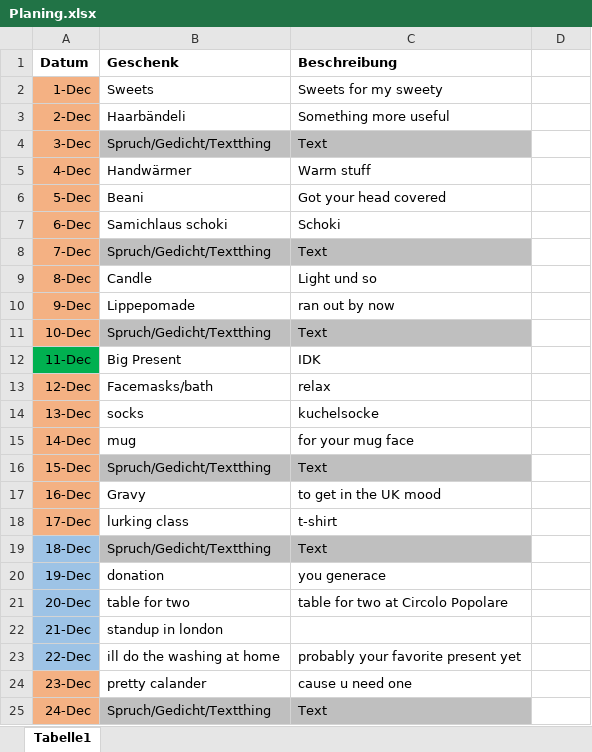
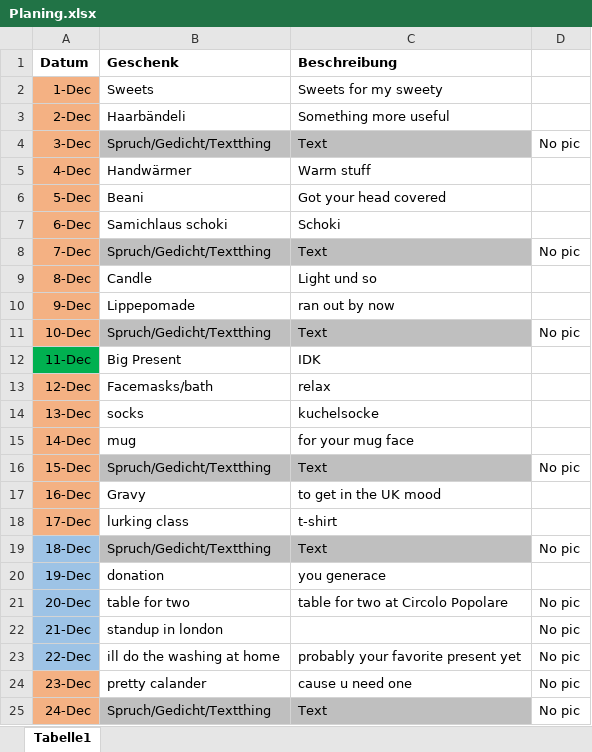
Before and after one commit to blauWhale/Advent, an Excel workbook: Planing.xlsx, sheet Tabelle1, drawn as a sheet; values as stored, in another font and other column widths than the file's, no borders; the diff names each change by its address in the sheet, - before the commit and + after, or states it on an @@ line.

```diff
--- a/Planing.xlsx (sheet Tabelle1)
+++ b/Planing.xlsx (sheet Tabelle1)
-D4: (empty)
+D4: No pic
-D8: (empty)
+D8: No pic
-D11: (empty)
+D11: No pic
-D16: (empty)
+D16: No pic
-D19: (empty)
+D19: No pic
-D21:D25: (empty)
+D21:D25: No pic
```
Also changed, not shown: 21 other files.
